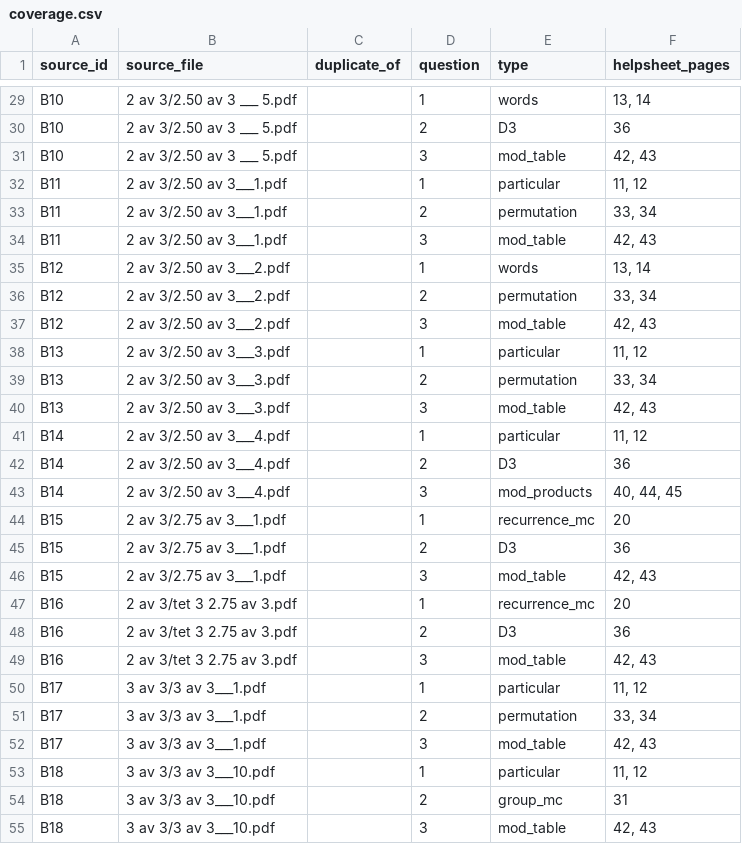
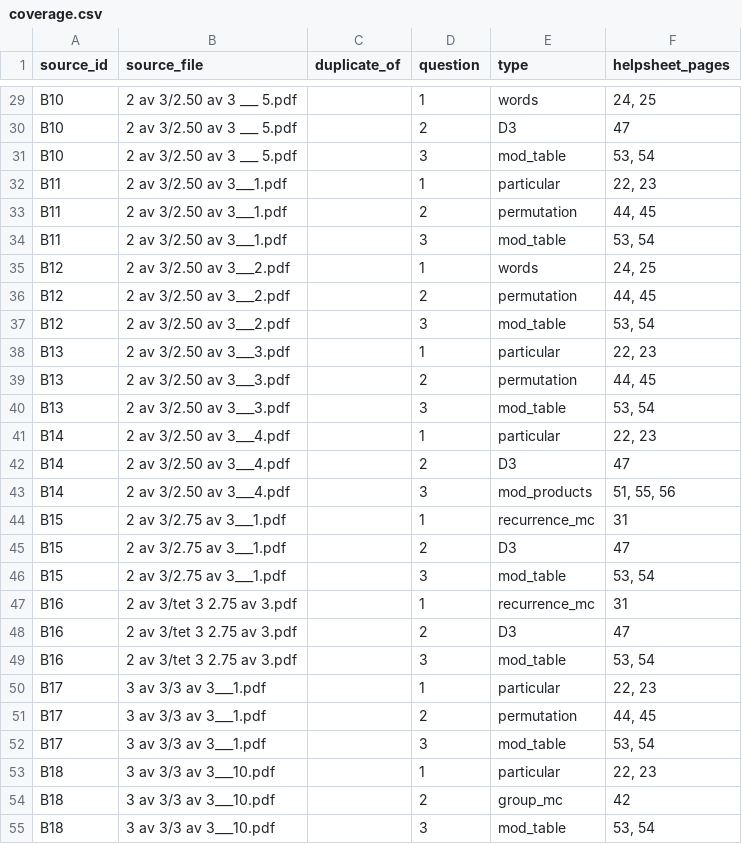
Before and after one commit to tariknh/diskret2, a CSV file: helpsheets/test3/source/coverage.csv, drawn as a sheet; only a part is shown, gaps mark what is left out; the diff covers the shown part only; the diff names each change by its address in the sheet, - before the commit and + after, or states it on an @@ line.

Commit message:
Add group answer profiles and changed-parameter rules in helpsheet v7

```diff
--- a/helpsheets/test3/source/coverage.csv
+++ b/helpsheets/test3/source/coverage.csv
-F29 (helpsheet_pages): 13, 14
+F29 (helpsheet_pages): 24, 25
-F30 (helpsheet_pages): 36
+F30 (helpsheet_pages): 47
-F31 (helpsheet_pages): 42, 43
+F31 (helpsheet_pages): 53, 54
-F32 (helpsheet_pages): 11, 12
+F32 (helpsheet_pages): 22, 23
-F33 (helpsheet_pages): 33, 34
+F33 (helpsheet_pages): 44, 45
-F34 (helpsheet_pages): 42, 43
+F34 (helpsheet_pages): 53, 54
-F35 (helpsheet_pages): 13, 14
+F35 (helpsheet_pages): 24, 25
-F36 (helpsheet_pages): 33, 34
+F36 (helpsheet_pages): 44, 45
-F37 (helpsheet_pages): 42, 43
+F37 (helpsheet_pages): 53, 54
-F38 (helpsheet_pages): 11, 12
+F38 (helpsheet_pages): 22, 23
-F39 (helpsheet_pages): 33, 34
+F39 (helpsheet_pages): 44, 45
-F40 (helpsheet_pages): 42, 43
+F40 (helpsheet_pages): 53, 54
-F41 (helpsheet_pages): 11, 12
+F41 (helpsheet_pages): 22, 23
-F42 (helpsheet_pages): 36
+F42 (helpsheet_pages): 47
-F43 (helpsheet_pages): 40, 44, 45
+F43 (helpsheet_pages): 51, 55, 56
-F44 (helpsheet_pages): 20
+F44 (helpsheet_pages): 31
-F45 (helpsheet_pages): 36
+F45 (helpsheet_pages): 47
-F46 (helpsheet_pages): 42, 43
+F46 (helpsheet_pages): 53, 54
-F47 (helpsheet_pages): 20
+F47 (helpsheet_pages): 31
-F48 (helpsheet_pages): 36
+F48 (helpsheet_pages): 47
-F49 (helpsheet_pages): 42, 43
+F49 (helpsheet_pages): 53, 54
-F50 (helpsheet_pages): 11, 12
+F50 (helpsheet_pages): 22, 23
-F51 (helpsheet_pages): 33, 34
+F51 (helpsheet_pages): 44, 45
-F52 (helpsheet_pages): 42, 43
+F52 (helpsheet_pages): 53, 54
-F53 (helpsheet_pages): 11, 12
+F53 (helpsheet_pages): 22, 23
-F54 (helpsheet_pages): 31
+F54 (helpsheet_pages): 42
-F55 (helpsheet_pages): 42, 43
+F55 (helpsheet_pages): 53, 54
```
Also changed, not shown: 111 edited cells elsewhere in this file, 12 other files.
